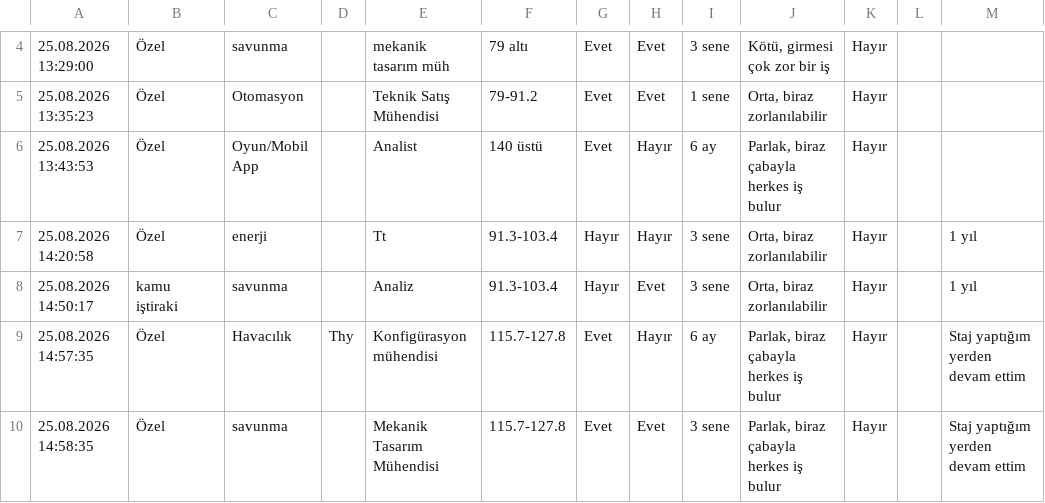
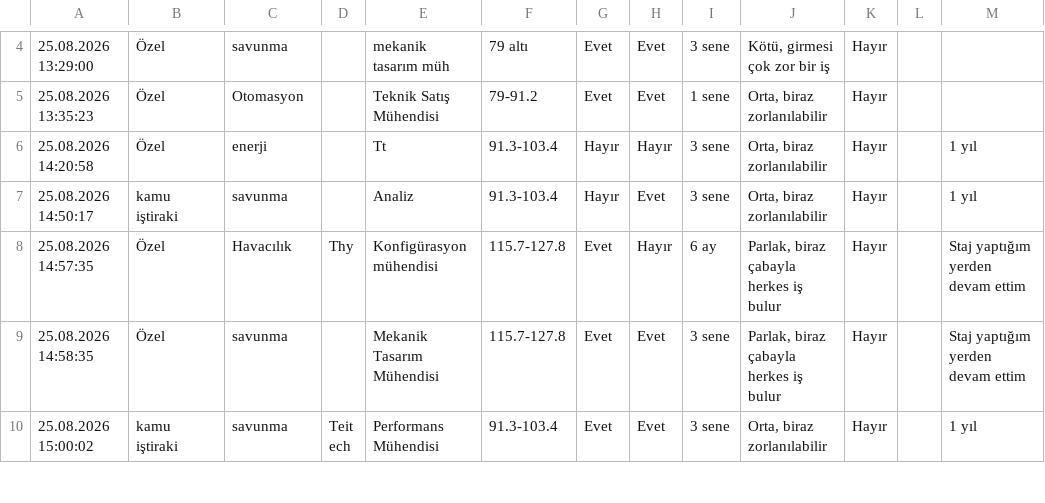
Before and after one commit to basaknazik/itumak_ac, a CSV file: data/responses.csv, drawn as a sheet; only a part is shown, gaps mark what is left out; the shorter side is filled out with more unchanged rows; the diff names each change by its address in the sheet, - before the commit and + after, or states it on an @@ line.

Commit message:
Clean up responses.csv by removing duplicates
Removed duplicate entries and fixed formatting issues in responses.csv.

```diff
--- a/data/responses.csv
+++ b/data/responses.csv
-row 6: 25.08.2026 13:43:53 | Özel | Oyun/Mobil App |  | Analist | 140 üstü | Evet | Hayır | 6 ay | Parlak, biraz çabayla herkes iş bulur | Hayır
```
